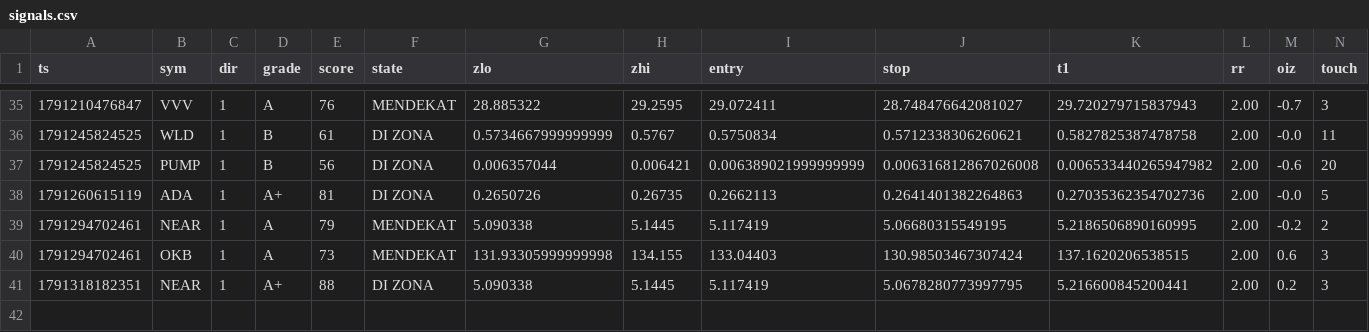
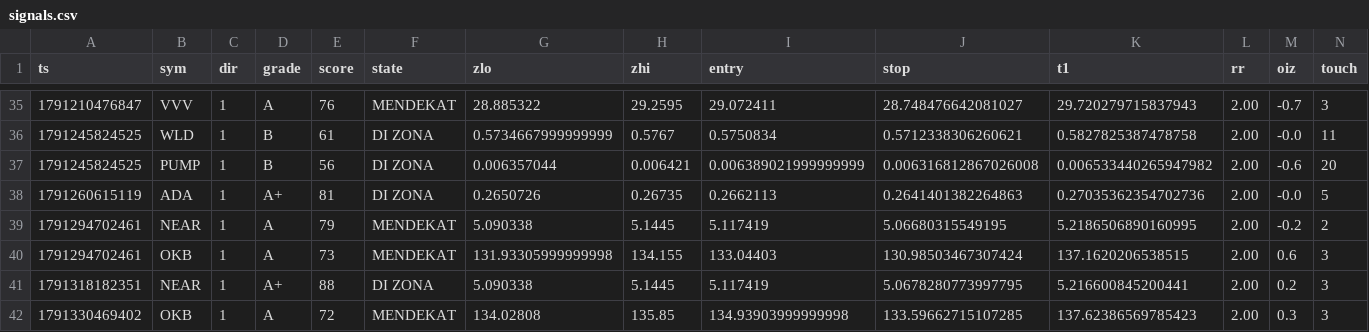
Before and after one commit to kumapali404-art/crypto-radar, a CSV file: data/signals.csv, drawn as a sheet; only a part is shown, gaps mark what is left out; rows hold the shown columns only; the diff names each change by its address in the sheet, - before the commit and + after, or states it on an @@ line.

Commit message:
update signals

```diff
--- a/data/signals.csv
+++ b/data/signals.csv
+row 42: 1791330469402 | OKB | 1 | A | 72 | MENDEKAT | 134.02808 | 135.85 | 134.93903999999998 | 133.59662715107285 | 137.62386569785423 | 2.00 | 0.3 | 3
```
Also changed, not shown: 1 other file.
